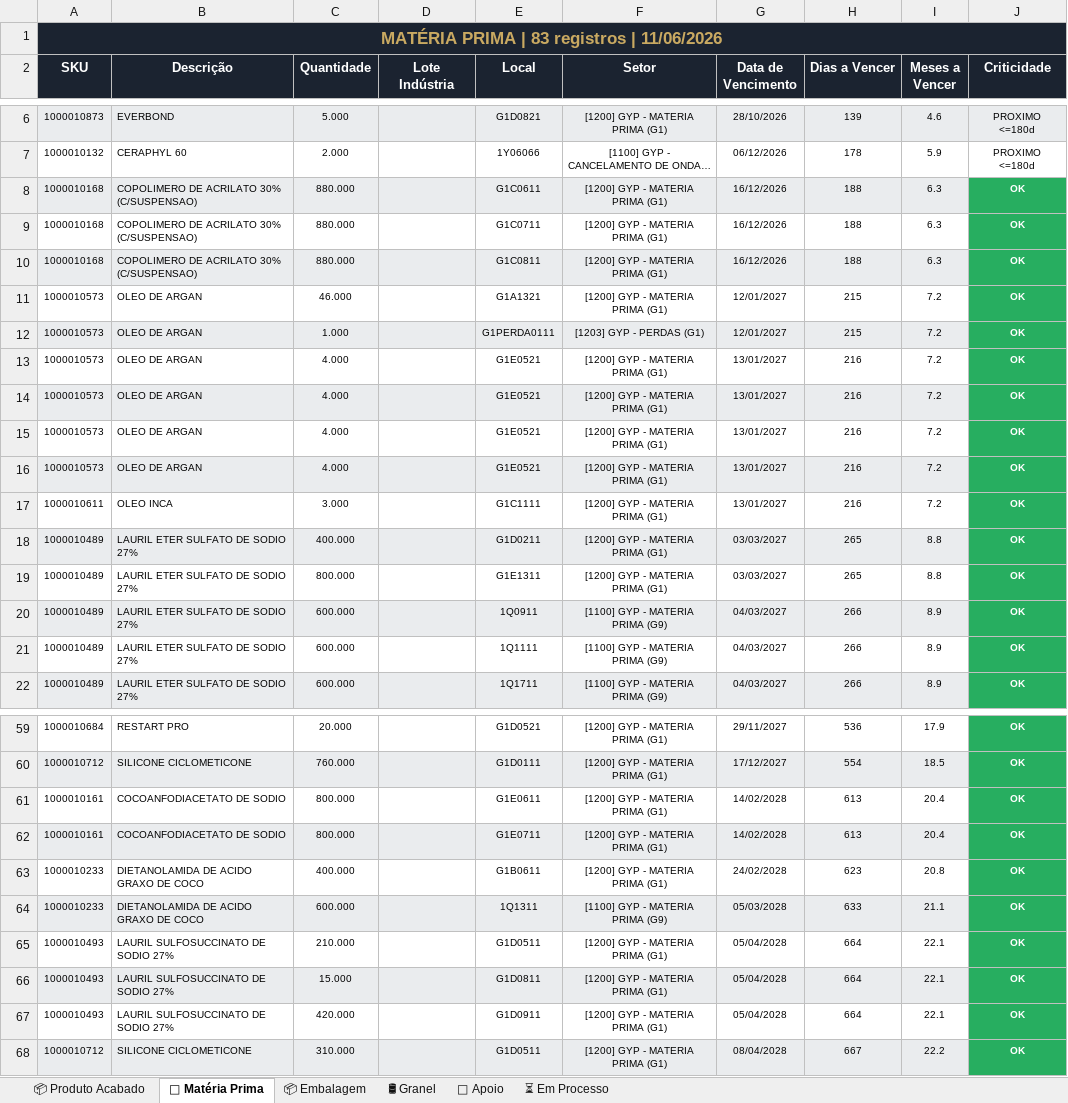
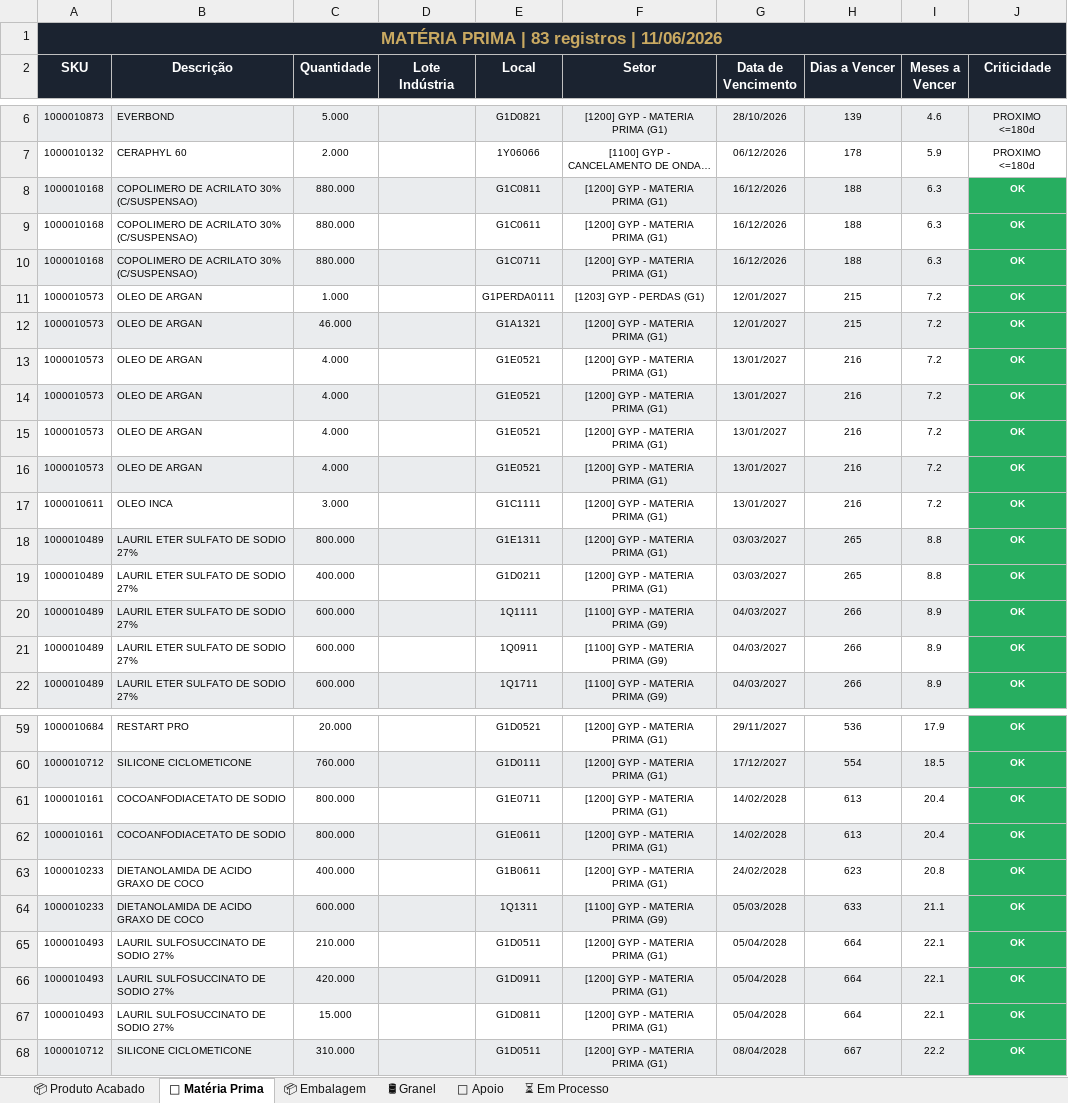
Before and after one commit to odair797/dashboard-estoque-gyp, an Excel workbook: output/Analise_Estoque_GYP.xlsx, sheet 🧪 Matéria Prima, drawn as a sheet; only a part is shown, gaps mark what is left out; long unchanged cells end in …; values as stored, in another font and other column widths than the file's, no borders; addresses are those after the commit; the diff covers the shown part only; the diff names each change by its address in the sheet, - before the commit and + after, or states it on an @@ line.

```diff
--- a/output/Analise_Estoque_GYP.xlsx (sheet 🧪 Matéria Prima)
+++ b/output/Analise_Estoque_GYP.xlsx (sheet 🧪 Matéria Prima)
@@ row 10 moved to row 8: 1000010168 @@
-A9:I9 fill: #EAECEE
+A9:I9 fill: none
-A10:I10 fill: none
+A10:I10 fill: #EAECEE
@@ row 12 moved to row 11: 1000010573 @@
-A12:I12 fill: none
+A12:I12 fill: #EAECEE
@@ row 19 moved to row 18: 1000010489 @@
-A19:I19 fill: #EAECEE
+A19:I19 fill: none
@@ row 21 moved to row 20: 1000010489 @@
-A21:I21 fill: #EAECEE
+A21:I21 fill: none
@@ row 62 moved to row 61: 1000010161 @@
-A62:I62 fill: none
+A62:I62 fill: #EAECEE
@@ row 67 moved to row 66: 1000010493 @@
-A67:I67 fill: #EAECEE
+A67:I67 fill: none
```
Also changed, not shown: 2 moved rows and cell formats elsewhere in this sheet, sheet 📦 Embalagem, sheet ⏳ Em Processo, sheet 📦 Produto Acabado, sheet 🔧 Apoio, 1 other file.
